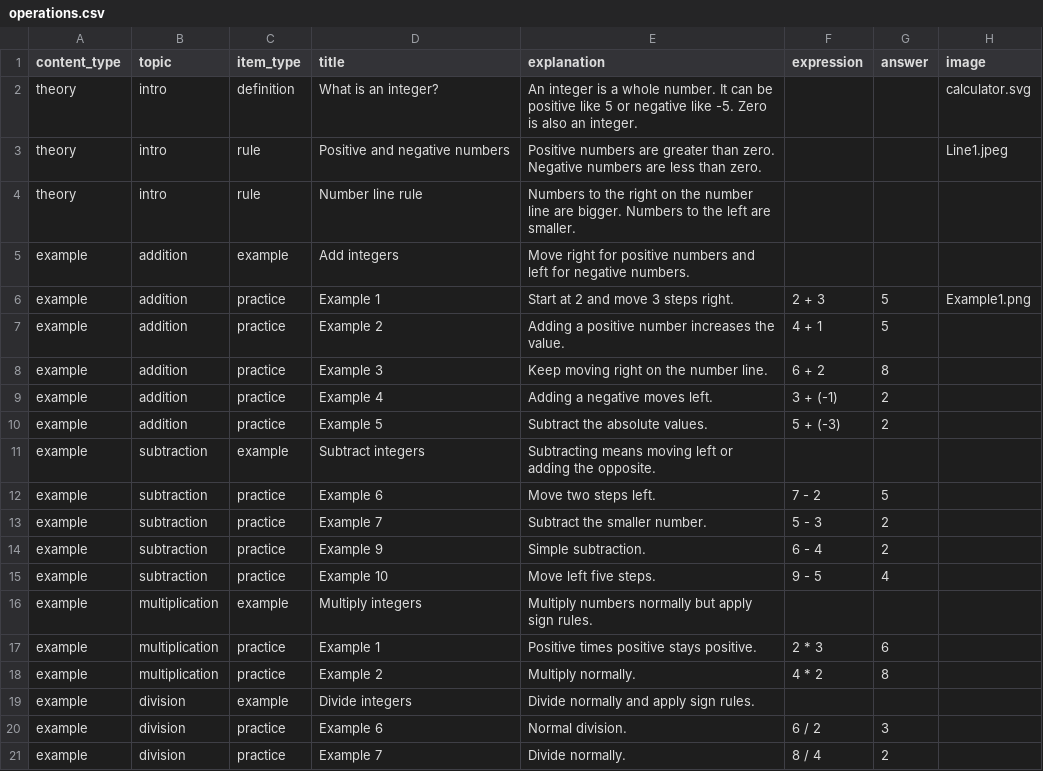
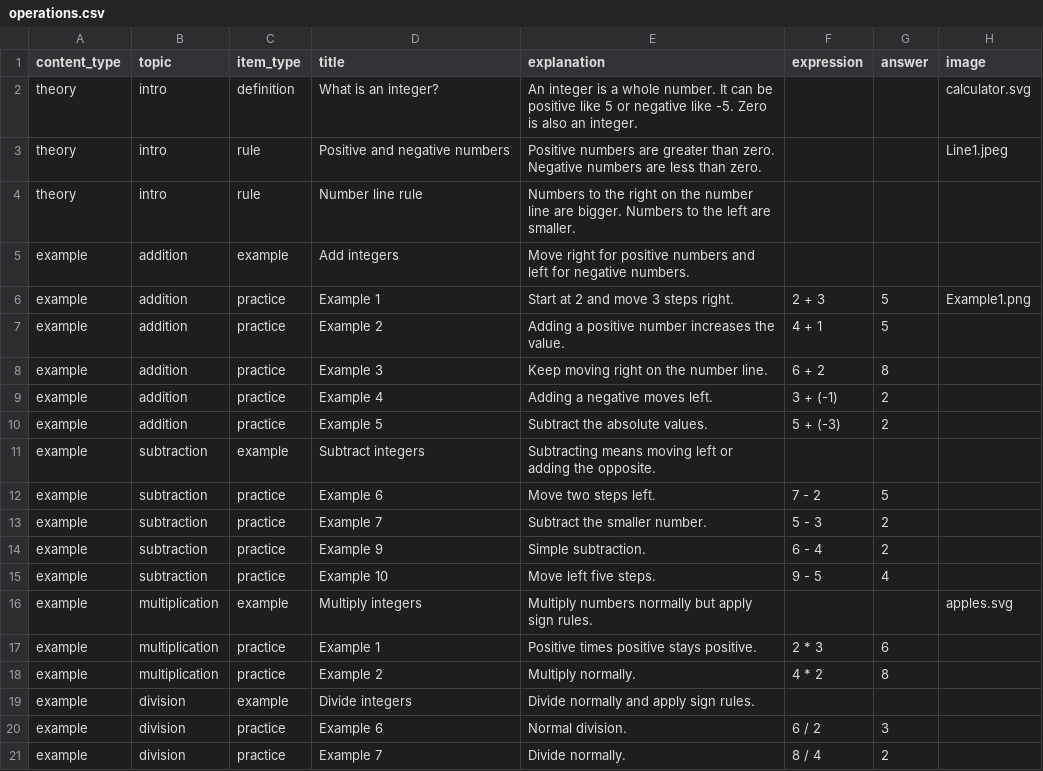
Before and after one commit to Group-2-Website/Learning_website, a CSV file: Database/operations.csv, drawn as a sheet.

```diff
--- a/Database/operations.csv
+++ b/Database/operations.csv
@@ -15,3 +15,3 @@ example,subtraction,practice,Example 9,Simple subtraction.,6 - 4,2
 example,subtraction,practice,Example 10,Move left five steps.,9 - 5,4
-example,multiplication,example,Multiply integers,Multiply numbers normally but apply sign rules.,,
+example,multiplication,example,Multiply integers,Multiply numbers normally but apply sign rules.,,,apples.svg
 example,multiplication,practice,Example 1,Positive times positive stays positive.,2 * 3,6
```
Also changed, not shown: Database/fractions_learning.csv, 5 other files.
